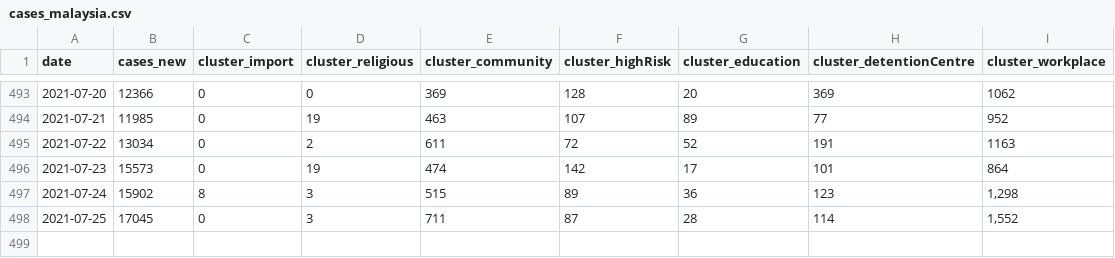
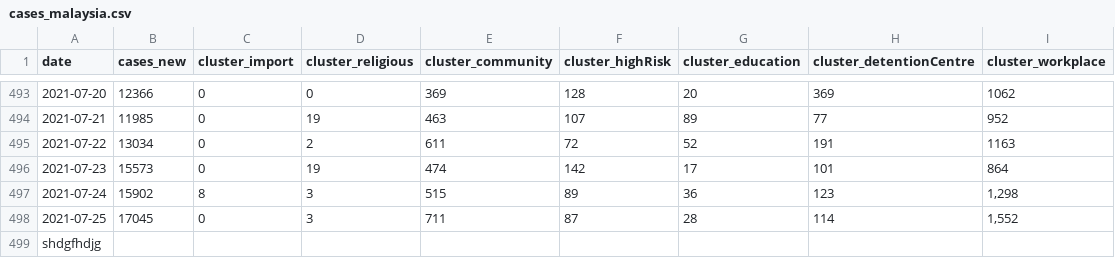
Before and after one commit to weitheng/covid19-public, a CSV file: epidemic/cases_malaysia.csv, drawn as a sheet; only a part is shown, gaps mark what is left out; the diff names each change by its address in the sheet, - before the commit and + after, or states it on an @@ line.

Commit message:
Test

```diff
--- a/epidemic/cases_malaysia.csv
+++ b/epidemic/cases_malaysia.csv
+row 499: shdgfhdjg
```
